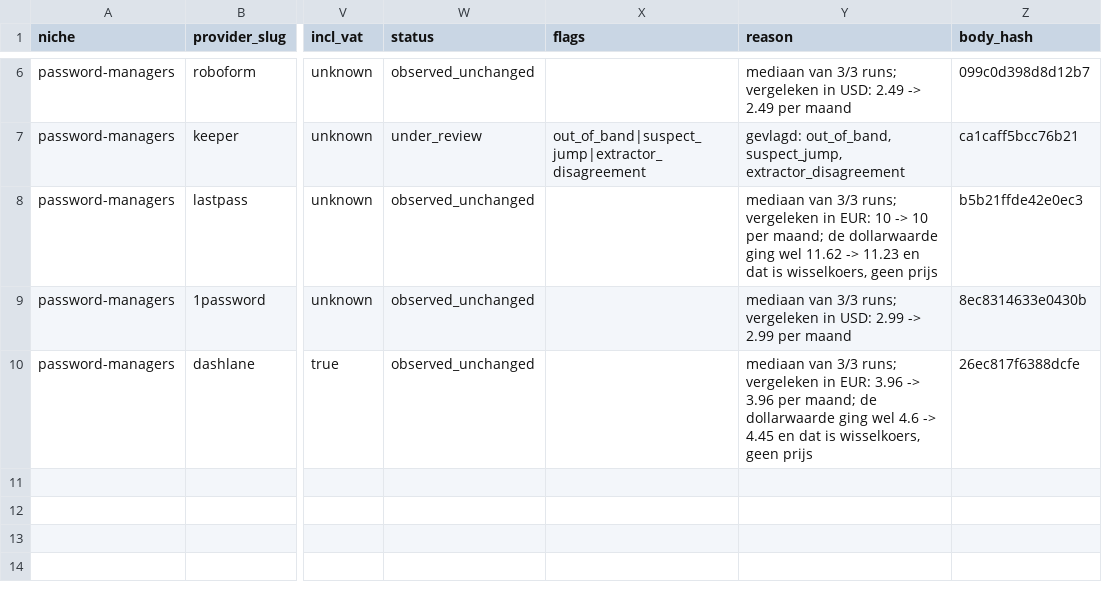
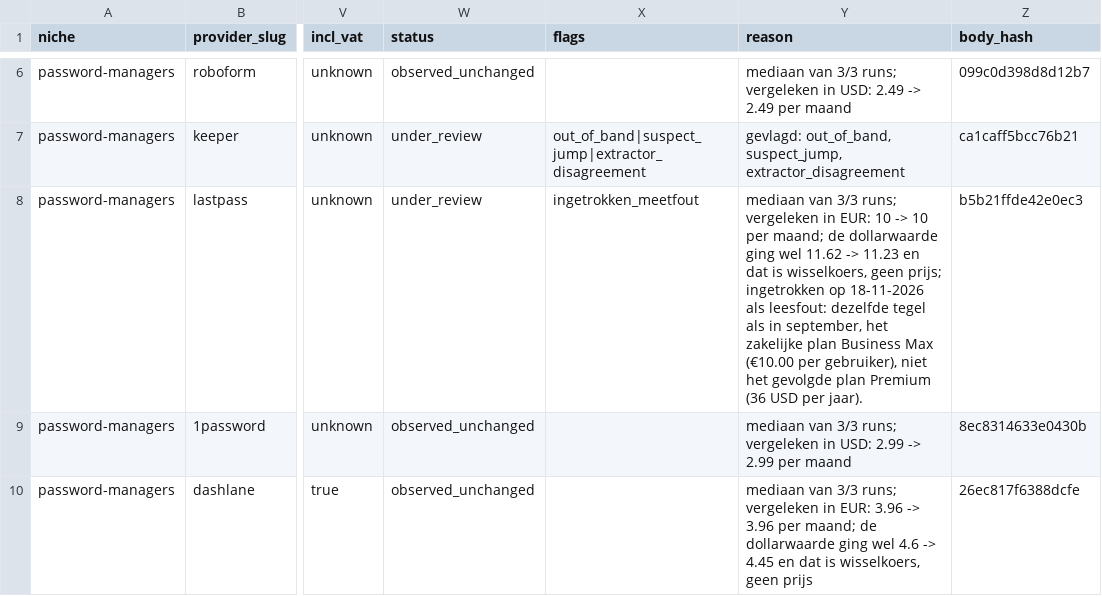
Before and after one commit to ies86/shortlist-price-index, a CSV file: data/password-managers/observations/2026-10.csv, drawn as a sheet; only a part is shown, gaps mark what is left out; the diff names each change by its address in the sheet, - before the commit and + after, or states it on an @@ line.

```diff
--- a/data/password-managers/observations/2026-10.csv
+++ b/data/password-managers/observations/2026-10.csv
-W8 (status): observed_unchanged
+W8 (status): under_review
-X8 (flags): (empty)
+X8 (flags): ingetrokken_meetfout
-Y8 (reason): …wisselkoers, geen prijs
+Y8 (reason): …wisselkoers, geen prijs; ingetrokken op 18-11-2026 als leesfout: dezelfde tegel als in september, het zakelijke plan Business Max (€10.00 per gebruiker), niet het gevolgde plan Premium (36 USD per jaar).
```
Also changed, not shown: data/password-managers/observations/2026-08.csv, data/password-managers/observations/2026-09.csv, 15 other files.
